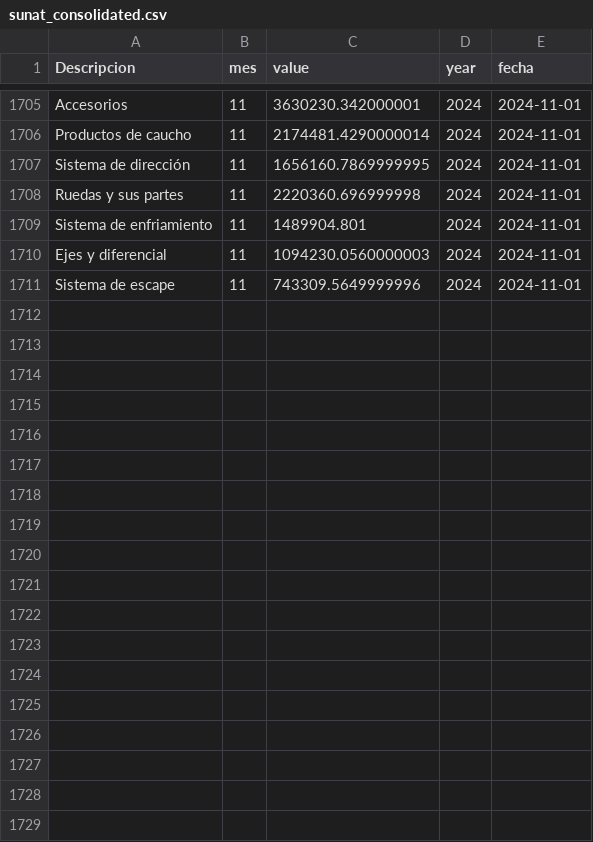
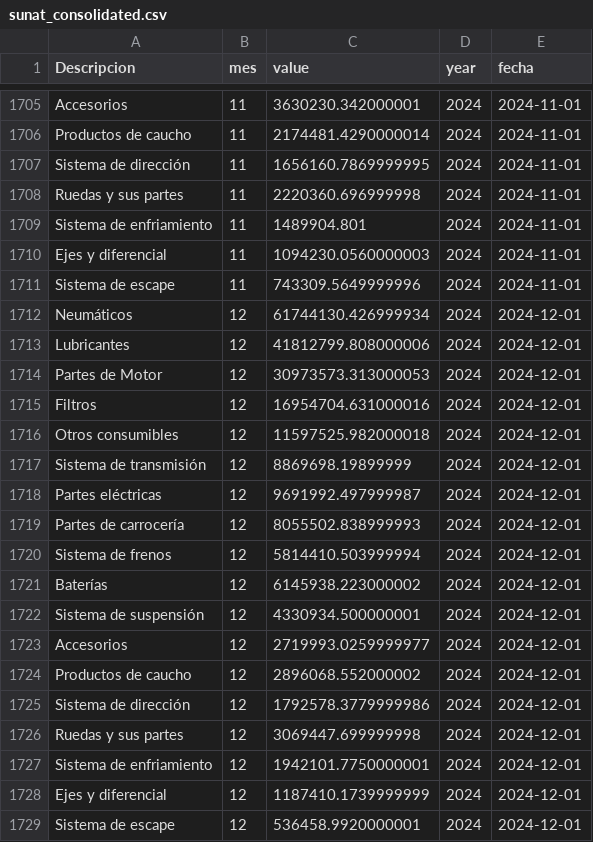
Before and after one commit to gejocamo10/catusita_analytics, a CSV file: data/process/sunat_consolidated.csv, drawn as a sheet; only a part is shown, gaps mark what is left out.

```diff
--- a/data/process/sunat_consolidated.csv
+++ b/data/process/sunat_consolidated.csv
@@ -1711 +1711,19 @@ Ejes y diferencial,11,1094230.0560000003,2024,2024-11-01
 Sistema de escape,11,743309.5649999996,2024,2024-11-01
+Neumáticos,12,61744130.426999934,2024,2024-12-01
+Lubricantes,12,41812799.808000006,2024,2024-12-01
+Partes de Motor,12,30973573.313000053,2024,2024-12-01
+Filtros,12,16954704.631000016,2024,2024-12-01
+Otros consumibles,12,11597525.982000018,2024,2024-12-01
+Sistema de transmisión,12,8869698.19899999,2024,2024-12-01
+Partes eléctricas,12,9691992.497999987,2024,2024-12-01
+Partes de carrocería,12,8055502.838999993,2024,2024-12-01
+Sistema de frenos,12,5814410.503999994,2024,2024-12-01
+Baterías,12,6145938.223000002,2024,2024-12-01
+Sistema de suspensión,12,4330934.500000001,2024,2024-12-01
+Accesorios,12,2719993.0259999977,2024,2024-12-01
+Productos de caucho,12,2896068.552000002,2024,2024-12-01
+Sistema de dirección,12,1792578.3779999986,2024,2024-12-01
+Ruedas y sus partes,12,3069447.699999998,2024,2024-12-01
+Sistema de enfriamiento,12,1942101.7750000001,2024,2024-12-01
+Ejes y diferencial,12,1187410.1739999999,2024,2024-12-01
+Sistema de escape,12,536458.9920000001,2024,2024-12-01
```
Also changed, not shown: data/cleaned/dashboard_by_fuente.csv, data/process/df_covariables.csv, 21 other files.
